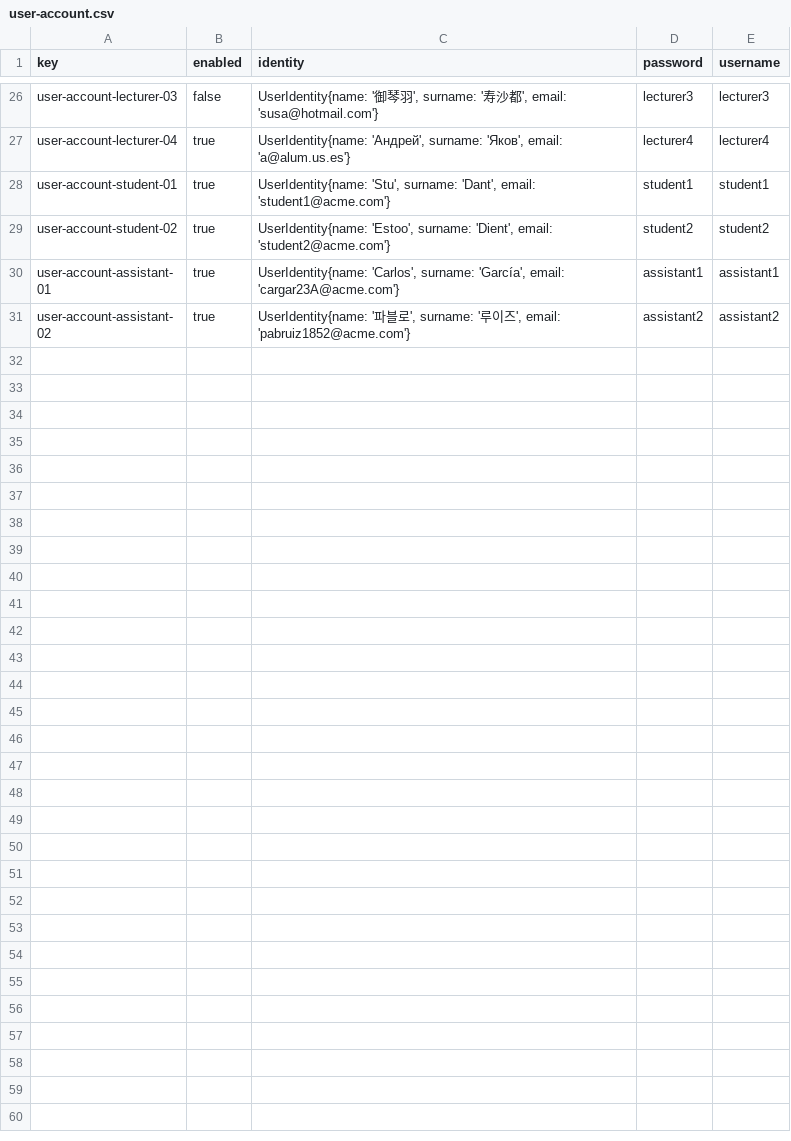
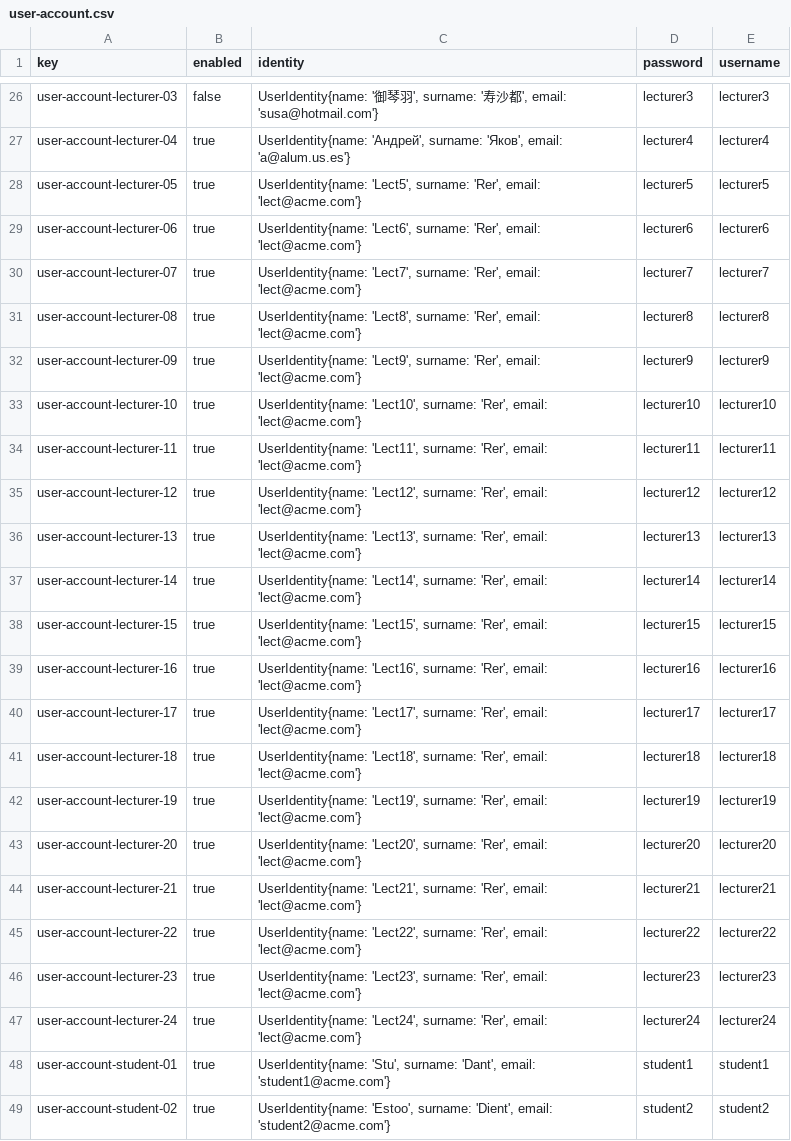
Before and after one commit to marizqlav/Acme-L3, a CSV file: Acme-L3-D02/src/main/webapp/WEB-INF/resources/sample-data/user-account.csv, drawn as a sheet; only a part is shown, gaps mark what is left out; the shorter side is filled out with more unchanged rows; the diff names each change by its address in the sheet, - before the commit and + after, or states it on an @@ line.

Commit message:
feat: courses by lecturers display

```diff
--- a/Acme-L3-D02/src/main/webapp/WEB-INF/resources/sample-data/user-account.csv
+++ b/Acme-L3-D02/src/main/webapp/WEB-INF/resources/sample-data/user-account.csv
+row 28: user-account-lecturer-05 | true | UserIdentity{name: 'Lect5', surname: 'Rer', email: 'lect@acme.com'} | lecturer5 | lecturer5
+row 29: user-account-lecturer-06 | true | UserIdentity{name: 'Lect6', surname: 'Rer', email: 'lect@acme.com'} | lecturer6 | lecturer6
+row 30: user-account-lecturer-07 | true | UserIdentity{name: 'Lect7', surname: 'Rer', email: 'lect@acme.com'} | lecturer7 | lecturer7
+row 31: user-account-lecturer-08 | true | UserIdentity{name: 'Lect8', surname: 'Rer', email: 'lect@acme.com'} | lecturer8 | lecturer8
+row 32: user-account-lecturer-09 | true | UserIdentity{name: 'Lect9', surname: 'Rer', email: 'lect@acme.com'} | lecturer9 | lecturer9
+row 33: user-account-lecturer-10 | true | UserIdentity{name: 'Lect10', surname: 'Rer', email: 'lect@acme.com'} | lecturer10 | lecturer10
+row 34: user-account-lecturer-11 | true | UserIdentity{name: 'Lect11', surname: 'Rer', email: 'lect@acme.com'} | lecturer11 | lecturer11
+row 35: user-account-lecturer-12 | true | UserIdentity{name: 'Lect12', surname: 'Rer', email: 'lect@acme.com'} | lecturer12 | lecturer12
+row 36: user-account-lecturer-13 | true | UserIdentity{name: 'Lect13', surname: 'Rer', email: 'lect@acme.com'} | lecturer13 | lecturer13
+row 37: user-account-lecturer-14 | true | UserIdentity{name: 'Lect14', surname: 'Rer', email: 'lect@acme.com'} | lecturer14 | lecturer14
+row 38: user-account-lecturer-15 | true | UserIdentity{name: 'Lect15', surname: 'Rer', email: 'lect@acme.com'} | lecturer15 | lecturer15
+row 39: user-account-lecturer-16 | true | UserIdentity{name: 'Lect16', surname: 'Rer', email: 'lect@acme.com'} | lecturer16 | lecturer16
+row 40: user-account-lecturer-17 | true | UserIdentity{name: 'Lect17', surname: 'Rer', email: 'lect@acme.com'} | lecturer17 | lecturer17
+row 41: user-account-lecturer-18 | true | UserIdentity{name: 'Lect18', surname: 'Rer', email: 'lect@acme.com'} | lecturer18 | lecturer18
+row 42: user-account-lecturer-19 | true | UserIdentity{name: 'Lect19', surname: 'Rer', email: 'lect@acme.com'} | lecturer19 | lecturer19
+row 43: user-account-lecturer-20 | true | UserIdentity{name: 'Lect20', surname: 'Rer', email: 'lect@acme.com'} | lecturer20 | lecturer20
+row 44: user-account-lecturer-21 | true | UserIdentity{name: 'Lect21', surname: 'Rer', email: 'lect@acme.com'} | lecturer21 | lecturer21
+row 45: user-account-lecturer-22 | true | UserIdentity{name: 'Lect22', surname: 'Rer', email: 'lect@acme.com'} | lecturer22 | lecturer22
+row 46: user-account-lecturer-23 | true | UserIdentity{name: 'Lect23', surname: 'Rer', email: 'lect@acme.com'} | lecturer23 | lecturer23
+row 47: user-account-lecturer-24 | true | UserIdentity{name: 'Lect24', surname: 'Rer', email: 'lect@acme.com'} | lecturer24 | lecturer24
```
Also changed, not shown: Acme-L3-D02/src/main/webapp/WEB-INF/resources/sample-data/lecturer.csv, 8 other files.
